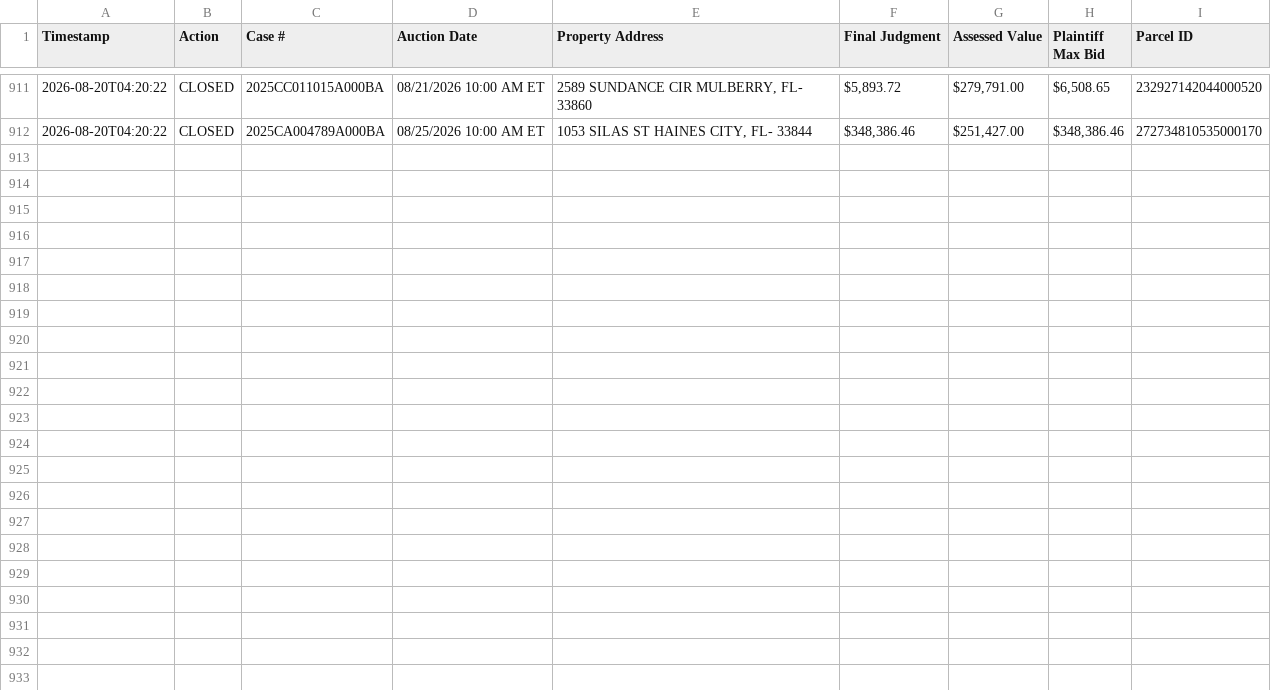
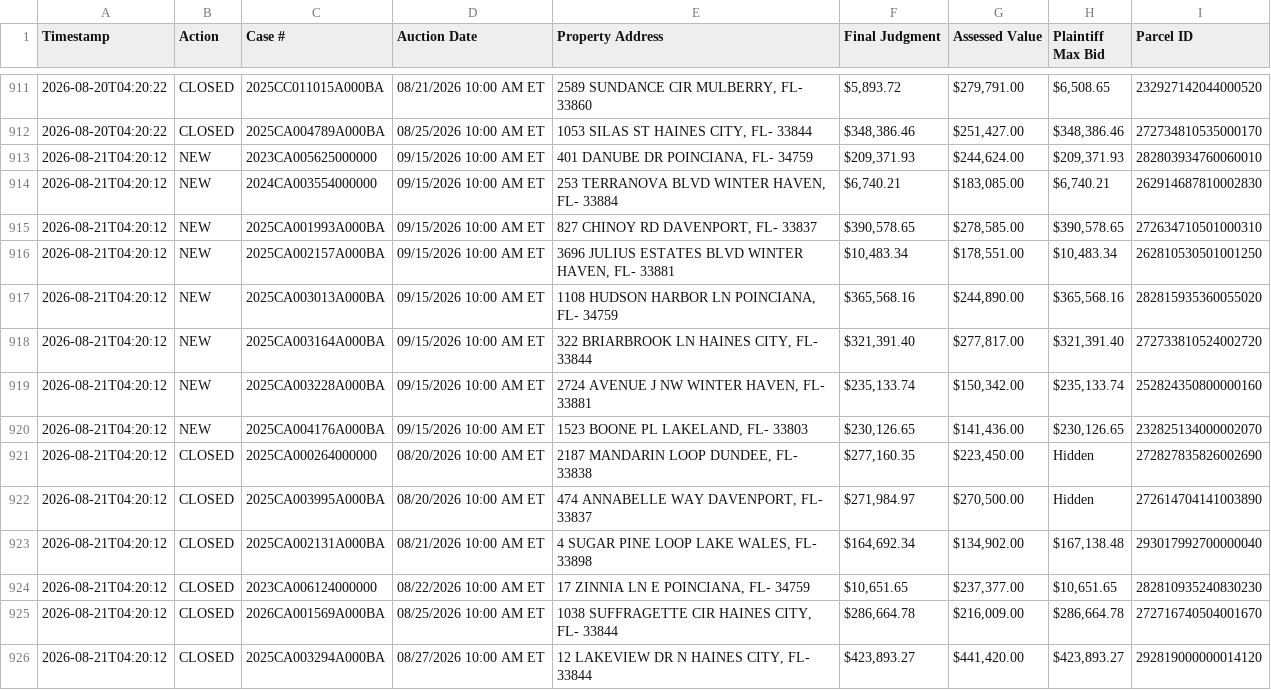
Before and after one commit to figlesias7/realforeclose-polk, a CSV file: data/event_log.csv, drawn as a sheet; only a part is shown, gaps mark what is left out; the diff names each change by its address in the sheet, - before the commit and + after, or states it on an @@ line.

```diff
--- a/data/event_log.csv
+++ b/data/event_log.csv
+row 913: 2026-08-21T04:20:12 | NEW | 2023CA005625000000 | 09/15/2026 10:00 AM ET | 401 DANUBE DR POINCIANA, FL- 34759 | $209,371.93 | $244,624.00 | $209,371.93 | 282803934760060010
+row 914: 2026-08-21T04:20:12 | NEW | 2024CA003554000000 | 09/15/2026 10:00 AM ET | 253 TERRANOVA BLVD WINTER HAVEN, FL- 33884 | $6,740.21 | $183,085.00 | $6,740.21 | 262914687810002830
+row 915: 2026-08-21T04:20:12 | NEW | 2025CA001993A000BA | 09/15/2026 10:00 AM ET | 827 CHINOY RD DAVENPORT, FL- 33837 | $390,578.65 | $278,585.00 | $390,578.65 | 272634710501000310
+row 916: 2026-08-21T04:20:12 | NEW | 2025CA002157A000BA | 09/15/2026 10:00 AM ET | 3696 JULIUS ESTATES BLVD WINTER HAVEN, FL- 33881 | $10,483.34 | $178,551.00 | $10,483.34 | 262810530501001250
+row 917: 2026-08-21T04:20:12 | NEW | 2025CA003013A000BA | 09/15/2026 10:00 AM ET | 1108 HUDSON HARBOR LN POINCIANA, FL- 34759 | $365,568.16 | $244,890.00 | $365,568.16 | 282815935360055020
+row 918: 2026-08-21T04:20:12 | NEW | 2025CA003164A000BA | 09/15/2026 10:00 AM ET | 322 BRIARBROOK LN HAINES CITY, FL- 33844 | $321,391.40 | $277,817.00 | $321,391.40 | 272733810524002720
+row 919: 2026-08-21T04:20:12 | NEW | 2025CA003228A000BA | 09/15/2026 10:00 AM ET | 2724 AVENUE J NW WINTER HAVEN, FL- 33881 | $235,133.74 | $150,342.00 | $235,133.74 | 252824350800000160
+row 920: 2026-08-21T04:20:12 | NEW | 2025CA004176A000BA | 09/15/2026 10:00 AM ET | 1523 BOONE PL LAKELAND, FL- 33803 | $230,126.65 | $141,436.00 | $230,126.65 | 232825134000002070
+row 921: 2026-08-21T04:20:12 | CLOSED | 2025CA000264000000 | 08/20/2026 10:00 AM ET | 2187 MANDARIN LOOP DUNDEE, FL- 33838 | $277,160.35 | $223,450.00 | Hidden | 272827835826002690
+row 922: 2026-08-21T04:20:12 | CLOSED | 2025CA003995A000BA | 08/20/2026 10:00 AM ET | 474 ANNABELLE WAY DAVENPORT, FL- 33837 | $271,984.97 | $270,500.00 | Hidden | 272614704141003890
+row 923: 2026-08-21T04:20:12 | CLOSED | 2025CA002131A000BA | 08/21/2026 10:00 AM ET | 4 SUGAR PINE LOOP LAKE WALES, FL- 33898 | $164,692.34 | $134,902.00 | $167,138.48 | 293017992700000040
+row 924: 2026-08-21T04:20:12 | CLOSED | 2023CA006124000000 | 08/22/2026 10:00 AM ET | 17 ZINNIA LN E POINCIANA, FL- 34759 | $10,651.65 | $237,377.00 | $10,651.65 | 282810935240830230
+row 925: 2026-08-21T04:20:12 | CLOSED | 2026CA001569A000BA | 08/25/2026 10:00 AM ET | 1038 SUFFRAGETTE CIR HAINES CITY, FL- 33844 | $286,664.78 | $216,009.00 | $286,664.78 | 272716740504001670
+row 926: 2026-08-21T04:20:12 | CLOSED | 2025CA003294A000BA | 08/27/2026 10:00 AM ET | 12 LAKEVIEW DR N HAINES CITY, FL- 33844 | $423,893.27 | $441,420.00 | $423,893.27 | 292819000000014120
```
Also changed, not shown: data/all_seen.csv, 3 other files.
